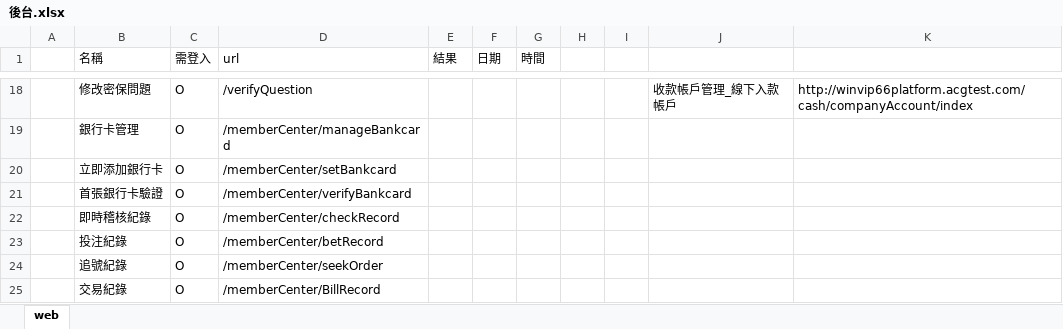
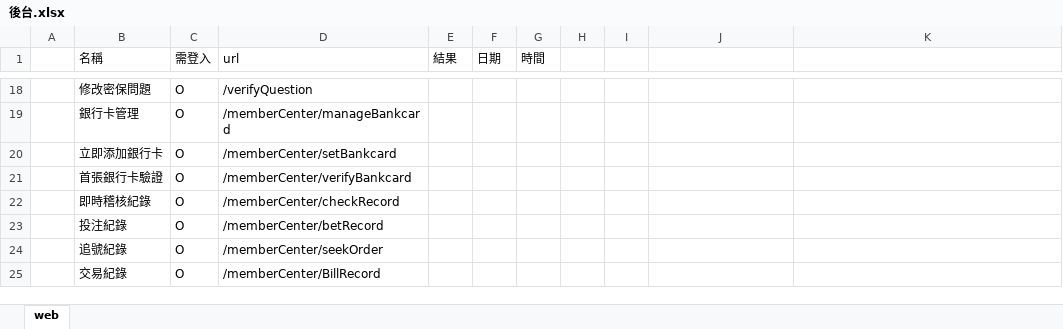
Before and after one commit to ytccoding/souceGet, an Excel workbook: 後台.xlsx, sheet web, drawn as a sheet; only a part is shown, gaps mark what is left out; values as stored, in another font and other column widths than the file's, no borders; the diff covers the shown part only; the diff names each change by its address in the sheet, - before the commit and + after, or states it on an @@ line.

```diff
--- a/後台.xlsx (sheet web)
+++ b/後台.xlsx (sheet web)
-J18: 收款帳戶管理_線下入款帳戶
+J18: (empty)
-K18: http://winvip66platform.acgtest.com/cash/companyAccount/index
+K18: (empty)
```
Also changed, not shown: 32 edited cells elsewhere in this sheet.
